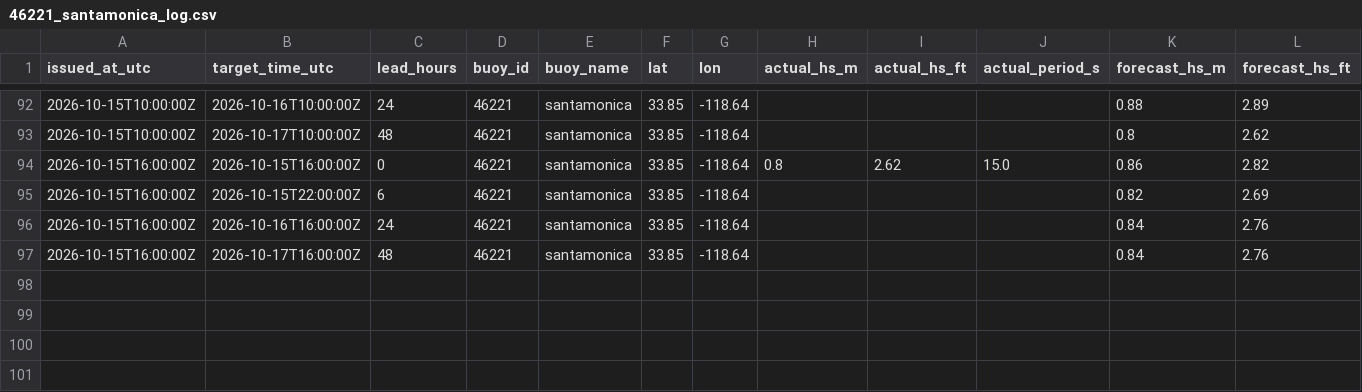
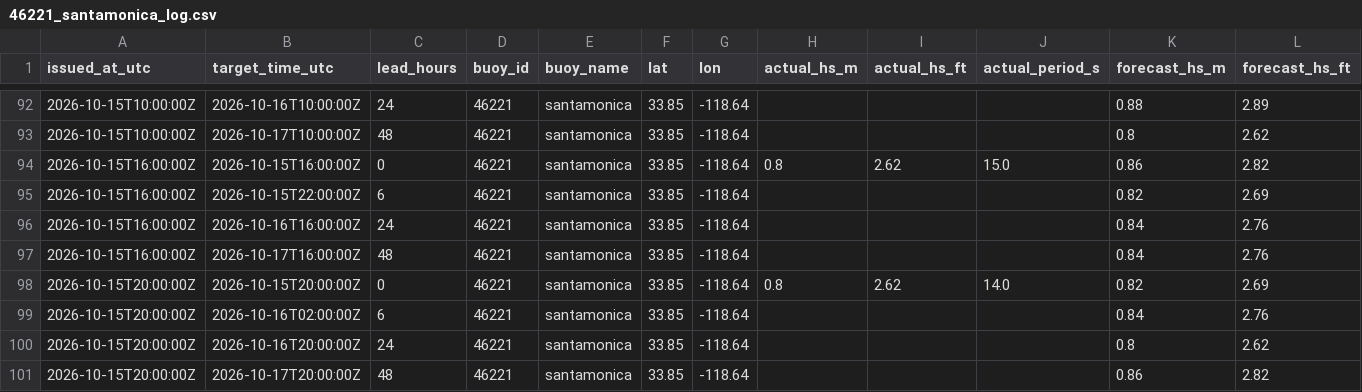
Before and after one commit to philbliss99/surfpy-custom-logger, a CSV file: data/46221_santamonica_log.csv, drawn as a sheet; only a part is shown, gaps mark what is left out; rows hold the shown columns only; the diff names each change by its address in the sheet, - before the commit and + after, or states it on an @@ line.

```diff
--- a/data/46221_santamonica_log.csv
+++ b/data/46221_santamonica_log.csv
+row 98: 2026-10-15T20:00:00Z | 2026-10-15T20:00:00Z | 0 | 46221 | santamonica | 33.85 | -118.64 | 0.8 | 2.62 | 14.0 | 0.82 | 2.69
+row 99: 2026-10-15T20:00:00Z | 2026-10-16T02:00:00Z | 6 | 46221 | santamonica | 33.85 | -118.64 |  |  |  | 0.84 | 2.76
+row 100: 2026-10-15T20:00:00Z | 2026-10-16T20:00:00Z | 24 | 46221 | santamonica | 33.85 | -118.64 |  |  |  | 0.8 | 2.62
+row 101: 2026-10-15T20:00:00Z | 2026-10-17T20:00:00Z | 48 | 46221 | santamonica | 33.85 | -118.64 |  |  |  | 0.86 | 2.82
```
Also changed, not shown: data/44065_rockaway_log.csv, data/46053_santabarbara_log.csv.
